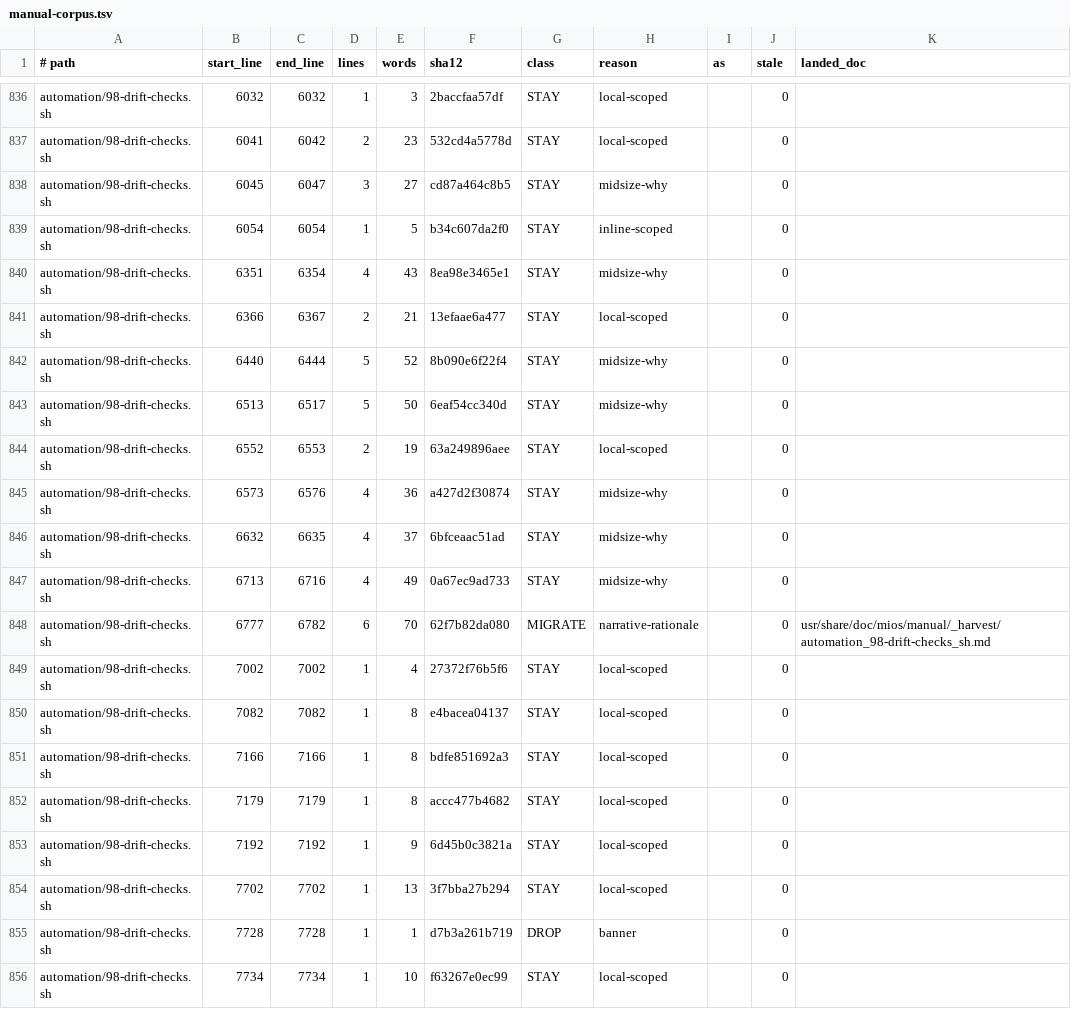
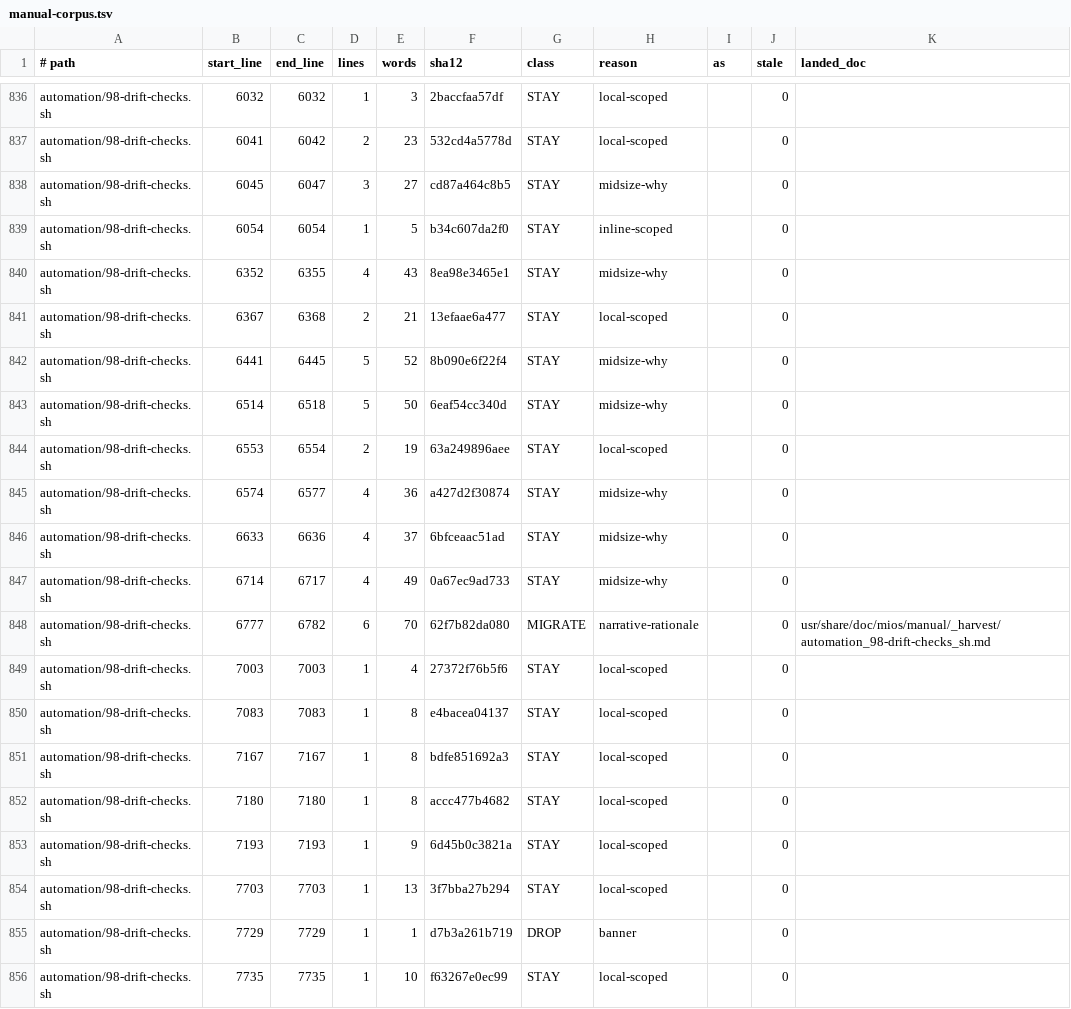
Before and after one commit to mios-dev/MiOS, a TSV file: usr/share/mios/reference/manual-corpus.tsv, drawn as a sheet; only a part is shown, gaps mark what is left out; the diff covers the shown part only; the diff names each change by its address in the sheet, - before the commit and + after, or states it on an @@ line.

```diff
--- a/usr/share/mios/reference/manual-corpus.tsv
+++ b/usr/share/mios/reference/manual-corpus.tsv
-B840 (start_line): 6351
+B840 (start_line): 6352
-C840 (end_line): 6354
+C840 (end_line): 6355
-B841 (start_line): 6366
+B841 (start_line): 6367
-C841 (end_line): 6367
+C841 (end_line): 6368
-B842 (start_line): 6440
+B842 (start_line): 6441
-C842 (end_line): 6444
+C842 (end_line): 6445
-B843 (start_line): 6513
+B843 (start_line): 6514
-C843 (end_line): 6517
+C843 (end_line): 6518
-B844 (start_line): 6552
+B844 (start_line): 6553
-C844 (end_line): 6553
+C844 (end_line): 6554
-B845 (start_line): 6573
+B845 (start_line): 6574
-C845 (end_line): 6576
+C845 (end_line): 6577
-B846 (start_line): 6632
+B846 (start_line): 6633
-C846 (end_line): 6635
+C846 (end_line): 6636
-B847 (start_line): 6713
+B847 (start_line): 6714
-C847 (end_line): 6716
+C847 (end_line): 6717
-B849 (start_line): 7002
+B849 (start_line): 7003
-C849 (end_line): 7002
+C849 (end_line): 7003
-B850 (start_line): 7082
+B850 (start_line): 7083
-C850 (end_line): 7082
+C850 (end_line): 7083
-B851 (start_line): 7166
+B851 (start_line): 7167
-C851 (end_line): 7166
+C851 (end_line): 7167
-B852 (start_line): 7179
+B852 (start_line): 7180
-C852 (end_line): 7179
+C852 (end_line): 7180
-B853 (start_line): 7192
+B853 (start_line): 7193
-C853 (end_line): 7192
+C853 (end_line): 7193
-B854 (start_line): 7702
+B854 (start_line): 7703
-C854 (end_line): 7702
+C854 (end_line): 7703
-B855 (start_line): 7728
+B855 (start_line): 7729
-C855 (end_line): 7728
+C855 (end_line): 7729
-B856 (start_line): 7734
+B856 (start_line): 7735
-C856 (end_line): 7734
+C856 (end_line): 7735
```
Also changed, not shown: 6 edited cells elsewhere in this file, 2 other files.
